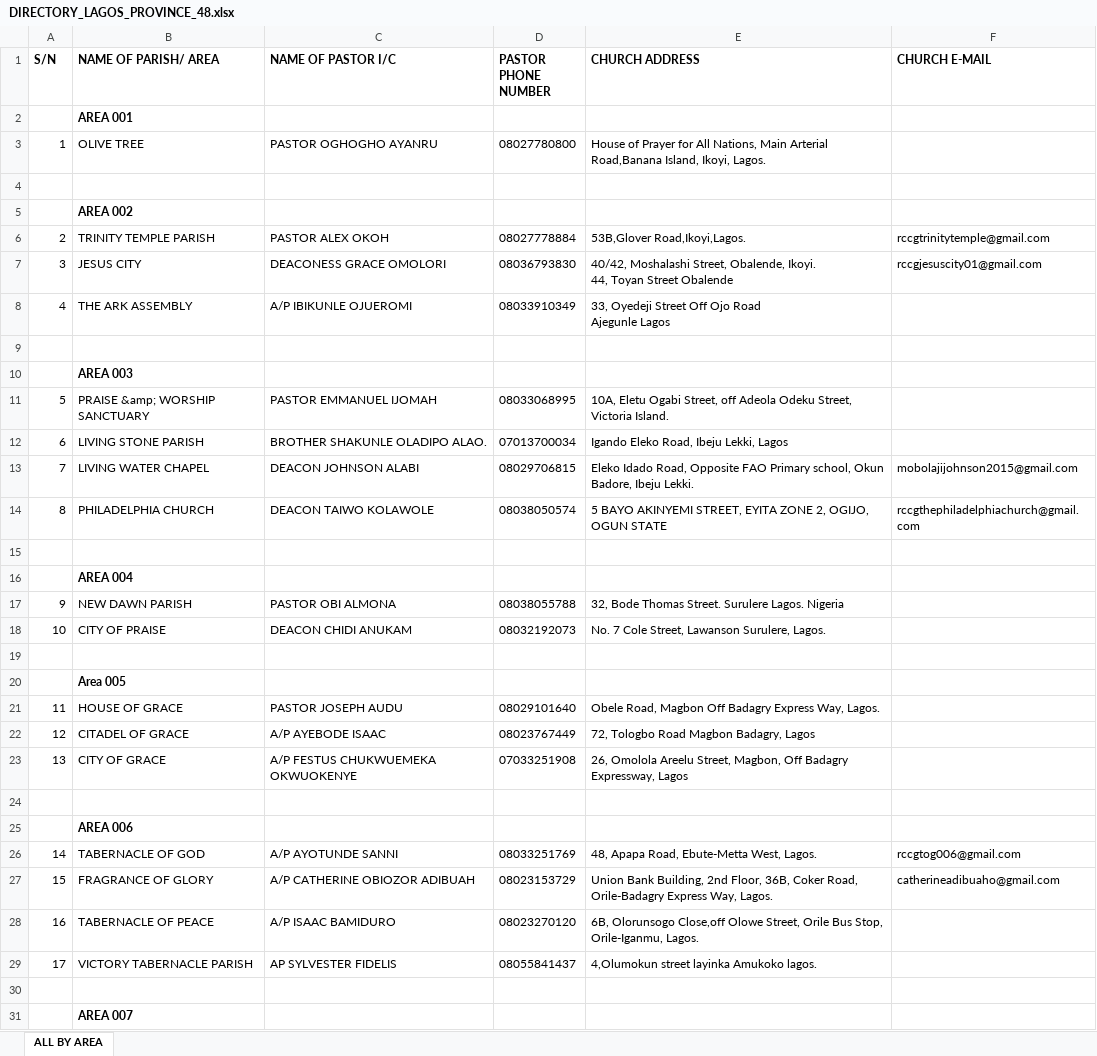
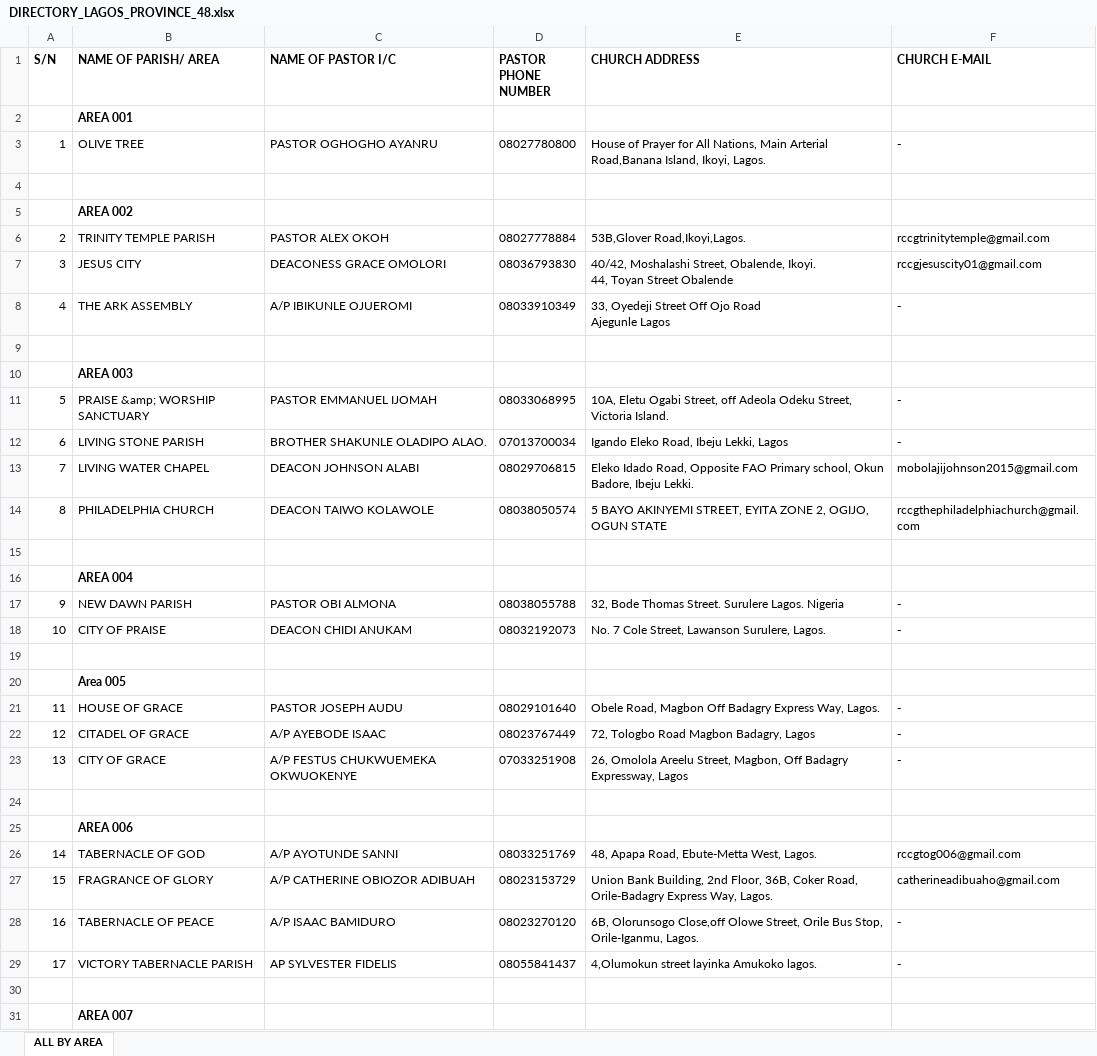
Before and after one commit to ivie-gif/rccglagosprovince48, an Excel workbook: data/DIRECTORY_LAGOS_PROVINCE_48.xlsx, sheet ALL BY AREA, drawn as a sheet; only a part is shown; values as stored, in another font and other column widths than the file's, no borders; the diff covers the shown part only; the diff names each change by its address in the sheet, - before the commit and + after, or states it on an @@ line.

```diff
--- a/data/DIRECTORY_LAGOS_PROVINCE_48.xlsx (sheet ALL BY AREA)
+++ b/data/DIRECTORY_LAGOS_PROVINCE_48.xlsx (sheet ALL BY AREA)
-F3 (CHURCH E-MAIL): (empty)
+F3 (CHURCH E-MAIL): -
-F8 (CHURCH E-MAIL): (empty)
+F8 (CHURCH E-MAIL): -
-F11:F12 (CHURCH E-MAIL): (empty)
+F11:F12 (CHURCH E-MAIL): -
-F17:F18 (CHURCH E-MAIL): (empty)
+F17:F18 (CHURCH E-MAIL): -
-F21:F23 (CHURCH E-MAIL): (empty)
+F21:F23 (CHURCH E-MAIL): -
-F28:F29 (CHURCH E-MAIL): (empty)
+F28:F29 (CHURCH E-MAIL): -
```
Also changed, not shown: 37 edited cells elsewhere in this sheet, data/Areas_in_zones.xlsx, data/LP48_Area_Parishes.xlsx, 1 other file.
